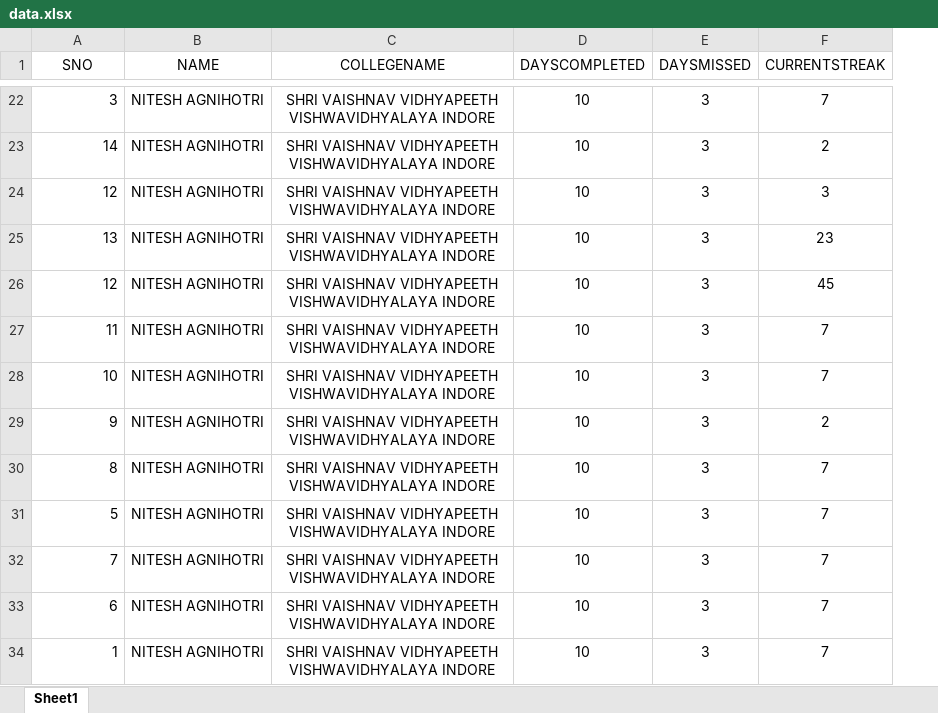
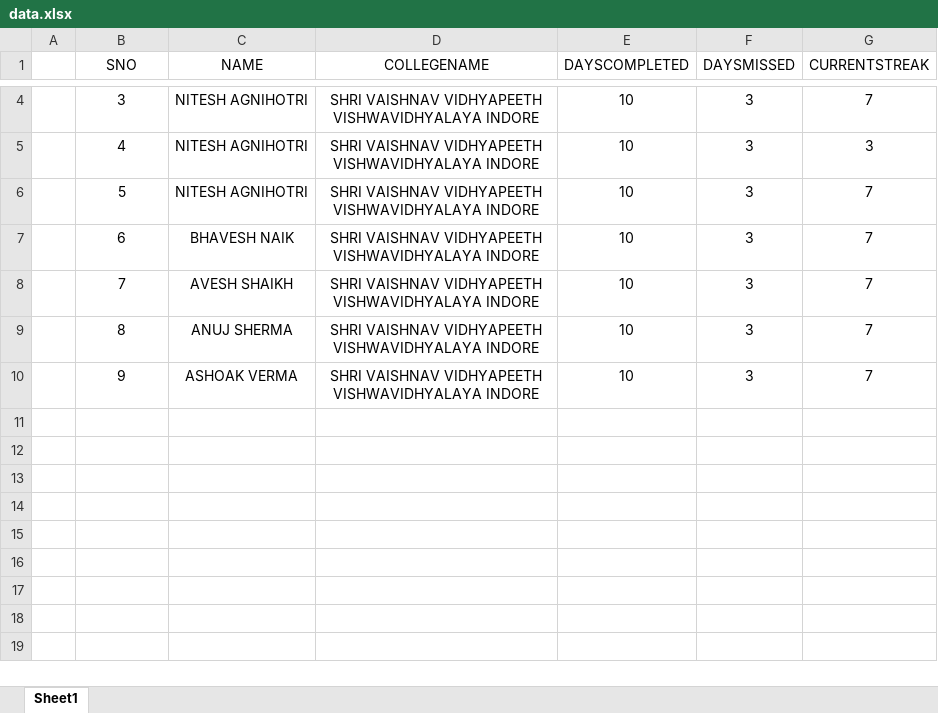
Before and after one commit to niteshagnihotri/100daysofcode-leaderboard, an Excel workbook: data.xlsx, sheet Sheet1, drawn as a sheet; only a part is shown, gaps mark what is left out; values as stored, in another font and other column widths than the file's, no borders; removed rows and columns are numbered as before the commit, all else as after; the diff covers the shown part only; the diff names each change by its address in the sheet, - before the commit and + after, or states it on an @@ line.

```diff
--- a/data.xlsx (sheet Sheet1)
+++ b/data.xlsx (sheet Sheet1)
+column A, empty
-B4 alignment: right
+B4 alignment: center
-row 23: 14 | NITESH AGNIHOTRI | SHRI VAISHNAV VIDHYAPEETH VISHWAVIDHYALAYA INDORE | 10 | 3 | 2
-B5 (SNO): 12
+B5 (SNO): 4
-B5 alignment: right
+B5 alignment: center
-row 25: 13 | NITESH AGNIHOTRI | SHRI VAISHNAV VIDHYAPEETH VISHWAVIDHYALAYA INDORE | 10 | 3 | 23
-row 26: 12 | NITESH AGNIHOTRI | SHRI VAISHNAV VIDHYAPEETH VISHWAVIDHYALAYA INDORE | 10 | 3 | 45
-row 27: 11 | NITESH AGNIHOTRI | SHRI VAISHNAV VIDHYAPEETH VISHWAVIDHYALAYA INDORE | 10 | 3 | 7
-row 28: 10 | NITESH AGNIHOTRI | SHRI VAISHNAV VIDHYAPEETH VISHWAVIDHYALAYA INDORE | 10 | 3 | 7
-row 29: 9 | NITESH AGNIHOTRI | SHRI VAISHNAV VIDHYAPEETH VISHWAVIDHYALAYA INDORE | 10 | 3 | 2
-row 30: 8 | NITESH AGNIHOTRI | SHRI VAISHNAV VIDHYAPEETH VISHWAVIDHYALAYA INDORE | 10 | 3 | 7
-B6 alignment: right
+B6 alignment: center
+row 7:  | 6 | BHAVESH NAIK | SHRI VAISHNAV VIDHYAPEETH VISHWAVIDHYALAYA INDORE | 10 | 3 | 7
-B8:B10 alignment: right
+B8:B10 alignment: center
-C8 (NAME): NITESH AGNIHOTRI
+C8 (NAME): AVESH SHAIKH
-B9 (SNO): 6
+B9 (SNO): 8
-C9 (NAME): NITESH AGNIHOTRI
+C9 (NAME): ANUJ SHERMA
-B10 (SNO): 1
+B10 (SNO): 9
-C10 (NAME): NITESH AGNIHOTRI
+C10 (NAME): ASHOAK VERMA
```
Also changed, not shown: 18 removed rows, 1 edited cell and cell formats elsewhere in this sheet.
